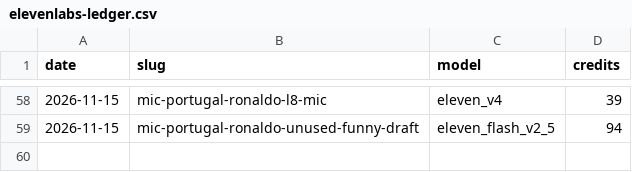
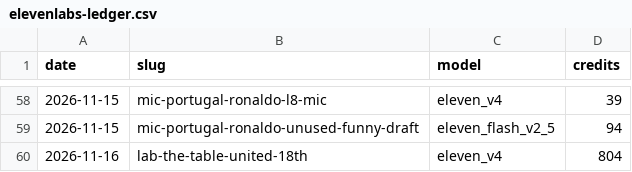
Before and after one commit to pvtaddyy/actxion-assets, a CSV file: posts/elevenlabs-ledger.csv, drawn as a sheet; only a part is shown, gaps mark what is left out; the diff names each change by its address in the sheet, - before the commit and + after, or states it on an @@ line.

```diff
--- a/posts/elevenlabs-ledger.csv
+++ b/posts/elevenlabs-ledger.csv
+row 60: 2026-11-16 | lab-the-table-united-18th | eleven_v4 | 804
```
Also changed, not shown: 4 other files.
